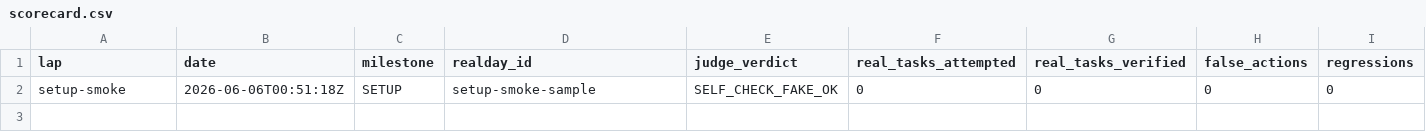
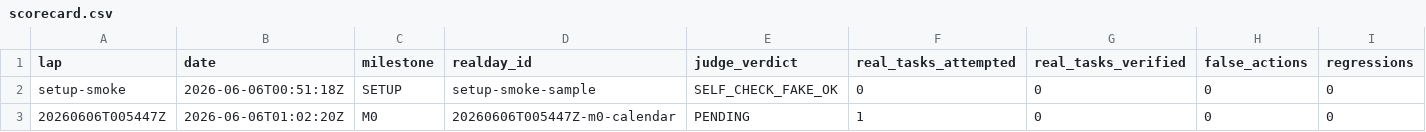
Before and after one commit to anticipation-labs/Anticipy, a CSV file: logs/scorecard.csv, drawn as a sheet; only a part is shown; rows hold the shown columns only; the diff names each change by its address in the sheet, - before the commit and + after, or states it on an @@ line.

Commit message:
M0 create live calendar realday slice

```diff
--- a/logs/scorecard.csv
+++ b/logs/scorecard.csv
+row 3: 20260606T005447Z | 2026-06-06T01:02:20Z | M0 | 20260606T005447Z-m0-calendar | PENDING | 1 | 0 | 0 | 0
```
Also changed, not shown: 7 other files.
